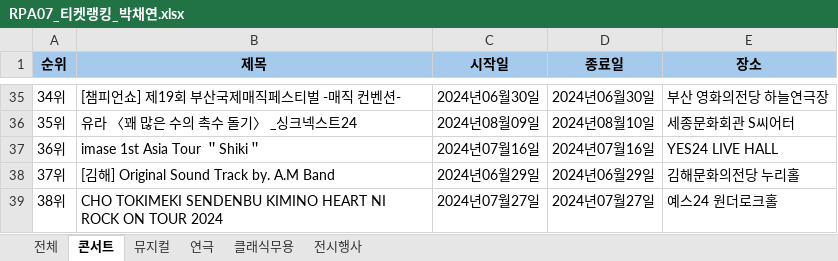
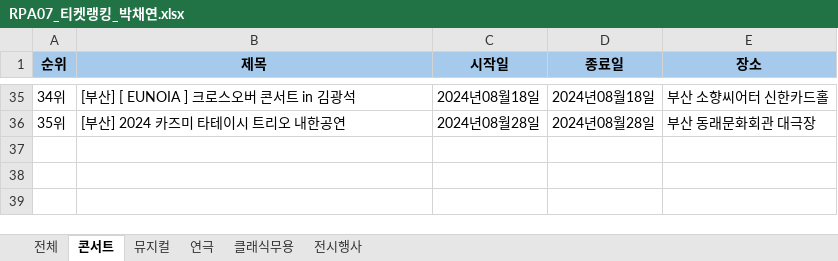
Before and after one commit to austenlove/RPA_Assignments, an Excel workbook: RPA07_티켓랭킹_박채연/Data/2.작업/RPA07_티켓랭킹_박채연.xlsx, sheet 콘서트, drawn as a sheet; only a part is shown, gaps mark what is left out; values as stored, in another font and other column widths than the file's, no borders; the diff covers the shown part only; the diff names each change by its address in the sheet, - before the commit and + after, or states it on an @@ line.

```diff
--- a/RPA07_티켓랭킹_박채연/Data/2.작업/RPA07_티켓랭킹_박채연.xlsx (sheet 콘서트)
+++ b/RPA07_티켓랭킹_박채연/Data/2.작업/RPA07_티켓랭킹_박채연.xlsx (sheet 콘서트)
-B35 (제목): [챔피언쇼] 제19회 부산국제매직페스티벌 -매직 컨벤션-
+B35 (제목): [부산] [ EUNOIA ] 크로스오버 콘서트 in 김광석
-C35 (시작일): 2024년06월30일
+C35 (시작일): 2024년08월18일
-D35 (종료일): 2024년06월30일
+D35 (종료일): 2024년08월18일
-E35 (장소): 부산 영화의전당 하늘연극장
+E35 (장소): 부산 소향씨어터 신한카드홀
-B36 (제목): 유라 〈꽤 많은 수의 촉수 돌기〉 _싱크넥스트24
+B36 (제목): [부산] 2024 카즈미 타테이시 트리오 내한공연
-C36 (시작일): 2024년08월09일
+C36 (시작일): 2024년08월28일
-D36 (종료일): 2024년08월10일
+D36 (종료일): 2024년08월28일
-E36 (장소): 세종문화회관 S씨어터
+E36 (장소): 부산 동래문화회관 대극장
-row 37: 36위 | imase 1st Asia Tour ＂Shiki＂ | 2024년07월16일 | 2024년07월16일 | YES24 LIVE HALL
-row 38: 37위 | [김해] Original Sound Track by. A.M Band | 2024년06월29일 | 2024년06월29일 | 김해문화의전당 누리홀
-row 39: 38위 | CHO TOKIMEKI SENDENBU KIMINO HEART NI ROCK ON TOUR 2024 | 2024년07월27일 | 2024년07월27일 | 예스24 원더로크홀
```
Also changed, not shown: 128 edited cells elsewhere in this sheet, sheet 전체, sheet 뮤지컬, sheet 클래식무용, sheet 연극, sheet 전시행사, RPA07_티켓랭킹_박채연/Data/3.결과/RPA07_티켓랭킹_박채연.xlsx, 1 other file.
